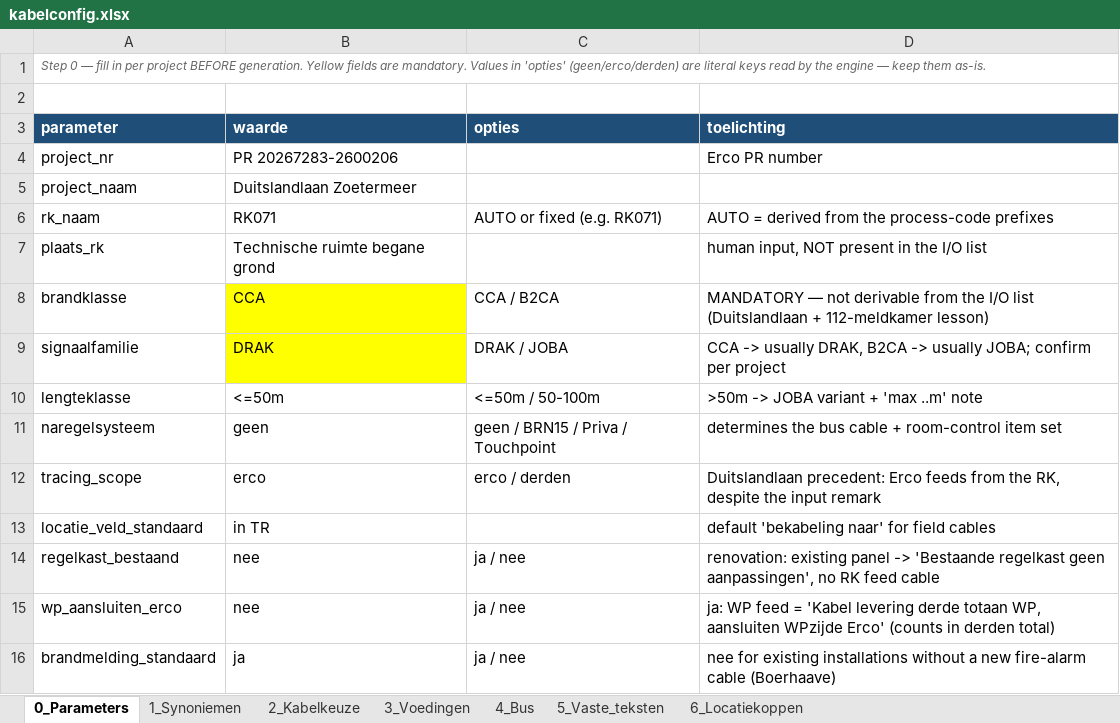
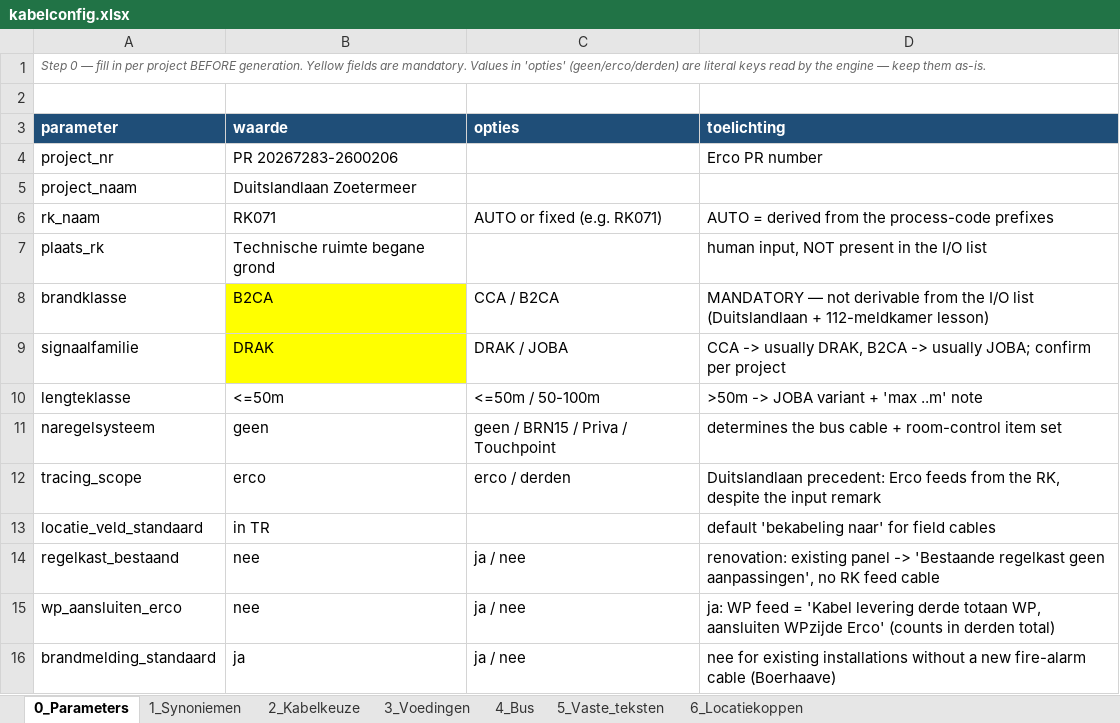
Before and after one commit to 01lauraa/io2cablev5, an Excel workbook: config/kabelconfig.xlsx, sheet 0_Parameters, drawn as a sheet; values as stored, in another font and other column widths than the file's, no borders; the diff names each change by its address in the sheet, - before the commit and + after, or states it on an @@ line.

```diff
--- a/config/kabelconfig.xlsx (sheet 0_Parameters)
+++ b/config/kabelconfig.xlsx (sheet 0_Parameters)
-B8 (waarde): CCA
+B8 (waarde): B2CA
```
Also changed, not shown: sheet 2_Kabelkeuze, config/kabelconfig_duitslandlaan.xlsx, config/kabelconfig_fonkel.xlsx, 24 other files.
